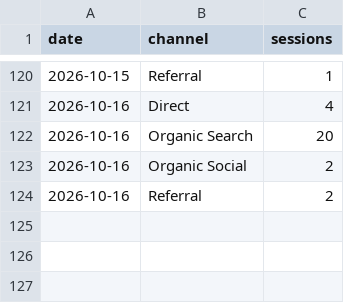
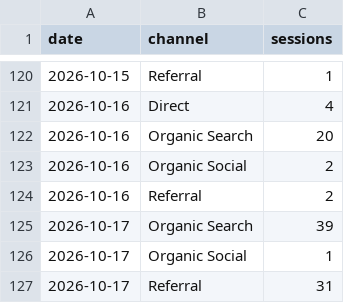
Before and after one commit to 610chris/610-sixten, a CSV file: journal_auto/analytics/data/daily/ga4_channels_daily.csv, drawn as a sheet; only a part is shown, gaps mark what is left out; the diff names each change by its address in the sheet, - before the commit and + after, or states it on an @@ line.

```diff
--- a/journal_auto/analytics/data/daily/ga4_channels_daily.csv
+++ b/journal_auto/analytics/data/daily/ga4_channels_daily.csv
+row 125: 2026-10-17 | Organic Search | 39
+row 126: 2026-10-17 | Organic Social | 1
+row 127: 2026-10-17 | Referral | 31
```
Also changed, not shown: journal_auto/analytics/data/daily/ga4_articles_28d.csv, journal_auto/analytics/data/daily/ga4_pages_daily.csv, 13 other files.
